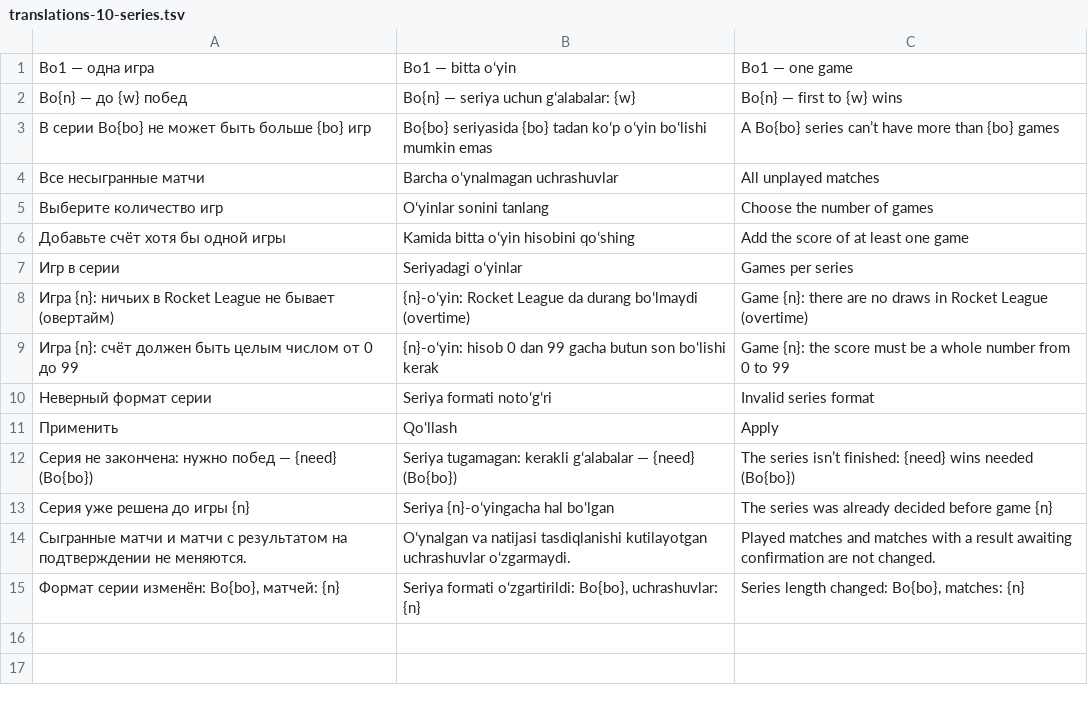
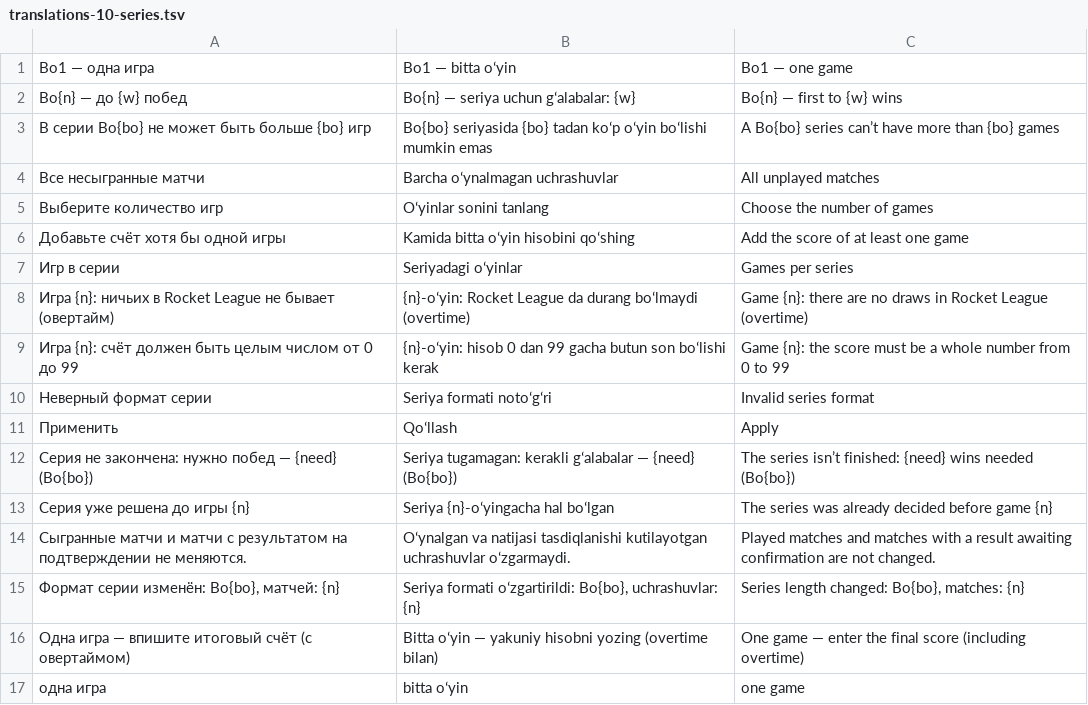
Before and after one commit to AcedStudio/RocketLeague, a TSV file: scripts/i18n/translations-10-series.tsv, drawn as a sheet; the diff names each change by its address in the sheet, - before the commit and + after, or states it on an @@ line.

```diff
--- a/scripts/i18n/translations-10-series.tsv
+++ b/scripts/i18n/translations-10-series.tsv
+row 16: Одна игра — впишите итоговый счёт (с овертаймом) | Bitta oʻyin — yakuniy hisobni yozing (overtime bilan) | One game — enter the final score (including overtime)
+row 17: одна игра | bitta oʻyin | one game
```
Also changed, not shown: 5 other files.
